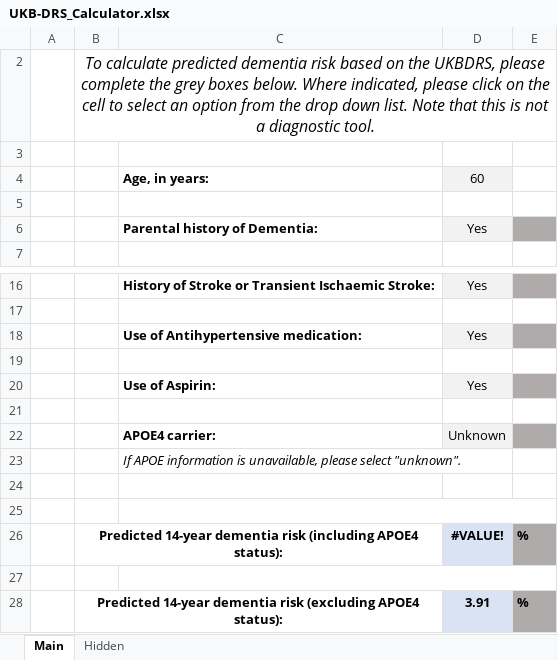
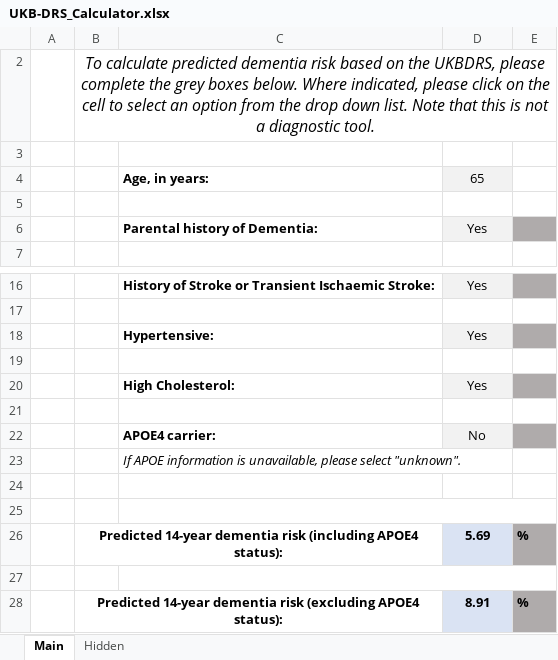
Before and after one commit to MelisAnaturk/dementia_risk_score, an Excel workbook: results/UKB-DRS_Calculator.xlsx, sheet Main, drawn as a sheet; only a part is shown, gaps mark what is left out; values as stored, in another font and other column widths than the file's, no borders; charts and pictures not drawn; the diff names each change by its address in the sheet, - before the commit and + after, or states it on an @@ line.

```diff
--- a/results/UKB-DRS_Calculator.xlsx (sheet Main)
+++ b/results/UKB-DRS_Calculator.xlsx (sheet Main)
-D4: 60
+D4: 65
-C18: Use of Antihypertensive medication:
+C18: Hypertensive:
-C20: Use of Aspirin:
+C20: High Cholesterol:
-D22: Unknown
+D22: No
-D26: #VALUE!
+D26: 5.69
-D28: 3.91
+D28: 8.91
```
Also changed, not shown: sheet Hidden, hidden cells.
